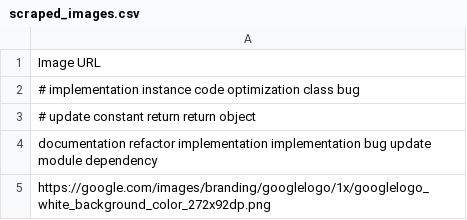
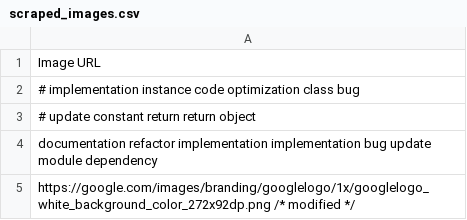
Before and after one commit to ayushrawat220804/Projects, a CSV file: scraped_images.csv, drawn as a sheet.

```diff
--- a/scraped_images.csv
+++ b/scraped_images.csv
@@ -4,2 +4,2 @@ Image URL
 documentation refactor implementation implementation bug update module dependency
-https://google.com/images/branding/googlelogo/1x/googlelogo_white_background_color_272x92dp.png
+https://google.com/images/branding/googlelogo/1x/googlelogo_white_background_color_272x92dp.png /* modified */
```
